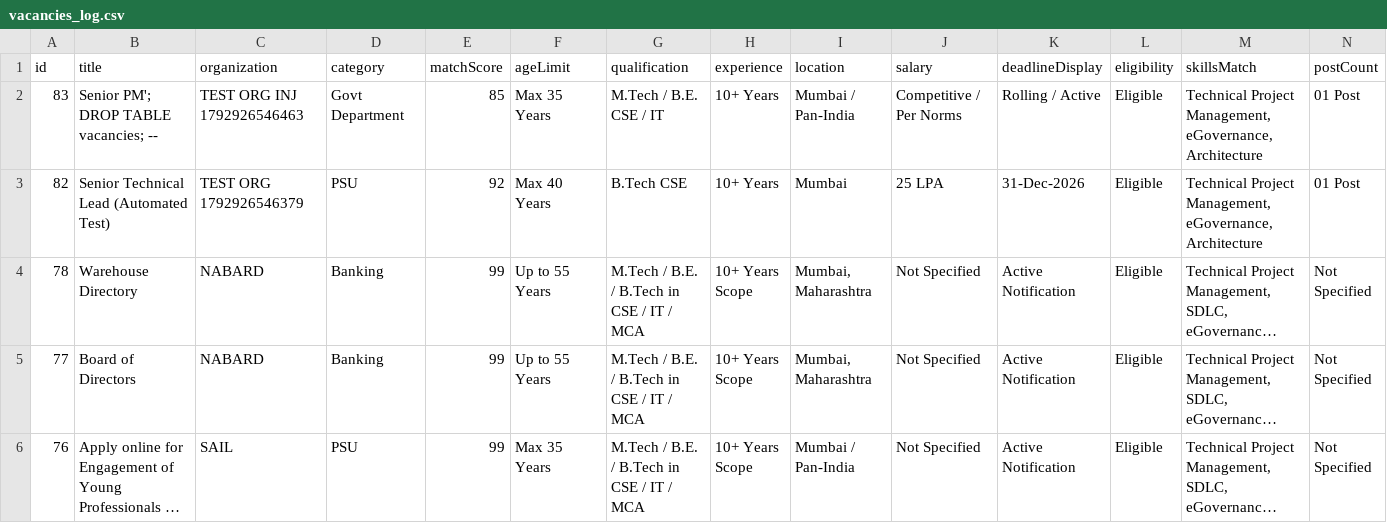
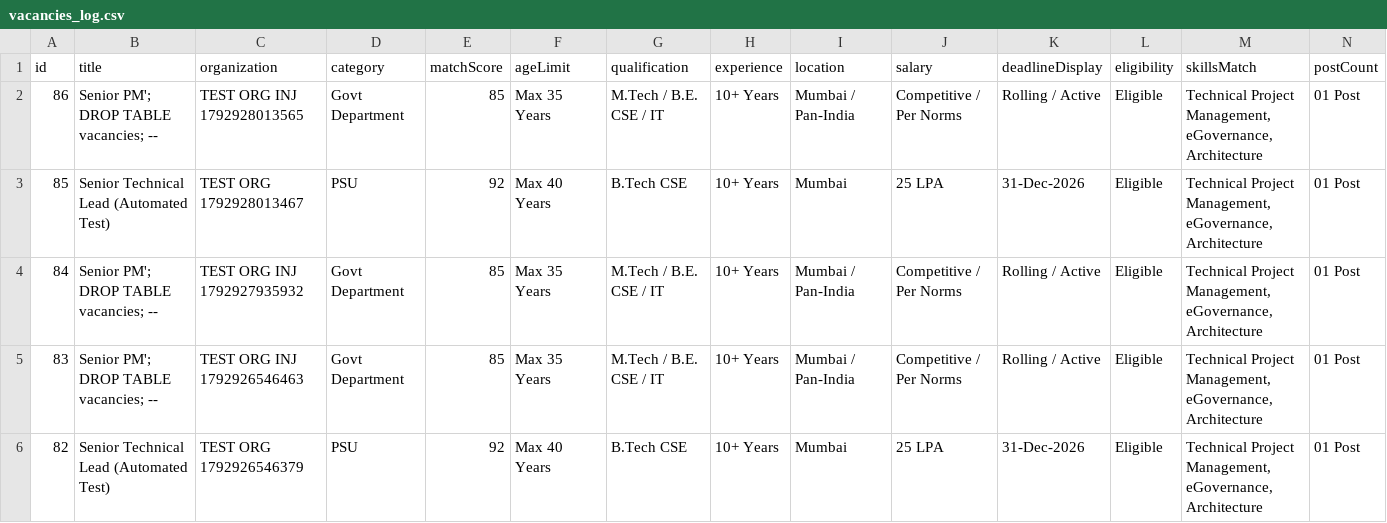
Before and after one commit to AchalSaxena/personaljonportal, a CSV file: data/vacancies_log.csv, drawn as a sheet; only a part is shown; the shorter side is filled out with more unchanged rows; long unchanged cells end in …; rows hold the shown columns only; the diff names each change by its address in the sheet, - before the commit and + after, or states it on an @@ line.

```diff
--- a/data/vacancies_log.csv
+++ b/data/vacancies_log.csv
+row 2: 86 | Senior PM'; DROP TABLE vacancies; -- | TEST ORG INJ 1792928013565 | Govt Department | 85 | Max 35 Years | M.Tech / B.E. CSE / IT | 10+ Years | Mumbai / Pan-India | Competitive / Per Norms | Rolling / Active | Eligible | Technical Project Management, eGovernance, Architecture | 01 Post
+row 3: 85 | Senior Technical Lead (Automated Test) | TEST ORG 1792928013467 | PSU | 92 | Max 40 Years | B.Tech CSE | 10+ Years | Mumbai | 25 LPA | 31-Dec-2026 | Eligible | Technical Project Management, eGovernance, Architecture | 01 Post
+row 4: 84 | Senior PM'; DROP TABLE vacancies; -- | TEST ORG INJ 1792927935932 | Govt Department | 85 | Max 35 Years | M.Tech / B.E. CSE / IT | 10+ Years | Mumbai / Pan-India | Competitive / Per Norms | Rolling / Active | Eligible | Technical Project Management, eGovernance, Architecture | 01 Post
```
Also changed, not shown: 9 other files.
